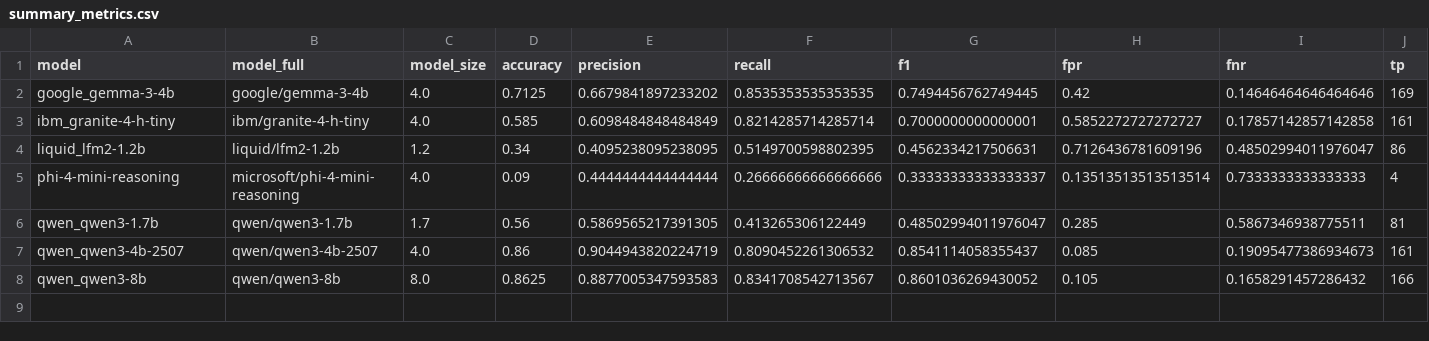
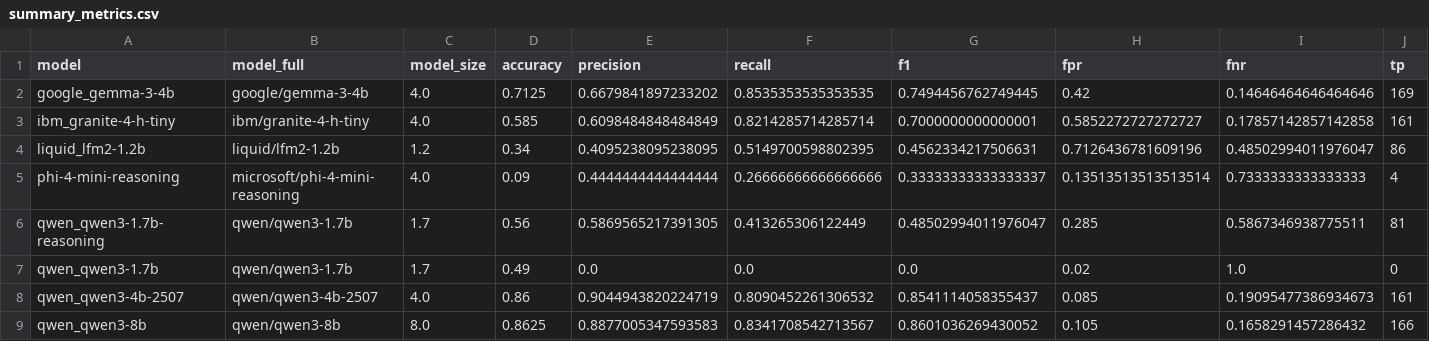
Before and after one commit to Harry-Waterman/def-acc-logiq, a CSV file: benchmark-analysis/summary_metrics.csv, drawn as a sheet; only a part is shown; rows hold the shown columns only; the diff names each change by its address in the sheet, - before the commit and + after, or states it on an @@ line.

```diff
--- a/benchmark-analysis/summary_metrics.csv
+++ b/benchmark-analysis/summary_metrics.csv
-A6 (model): qwen_qwen3-1.7b
+A6 (model): qwen_qwen3-1.7b-reasoning
+row 7: qwen_qwen3-1.7b | qwen/qwen3-1.7b | 1.7 | 0.49 | 0.0 | 0.0 | 0.0 | 0.02 | 1.0 | 0
```
Also changed, not shown: benchmark-analysis/repeatability_metrics.csv, 17 other files.
